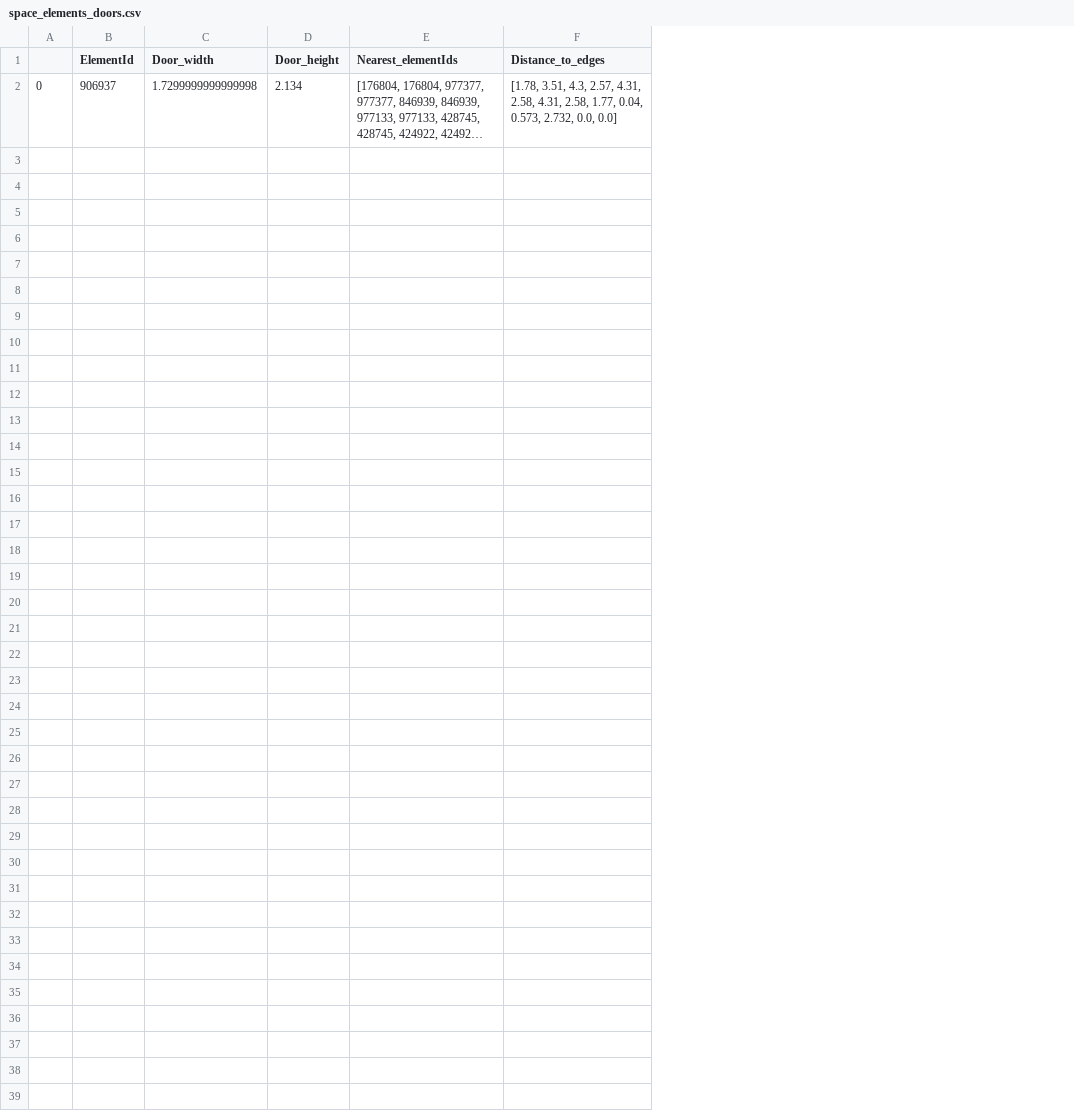
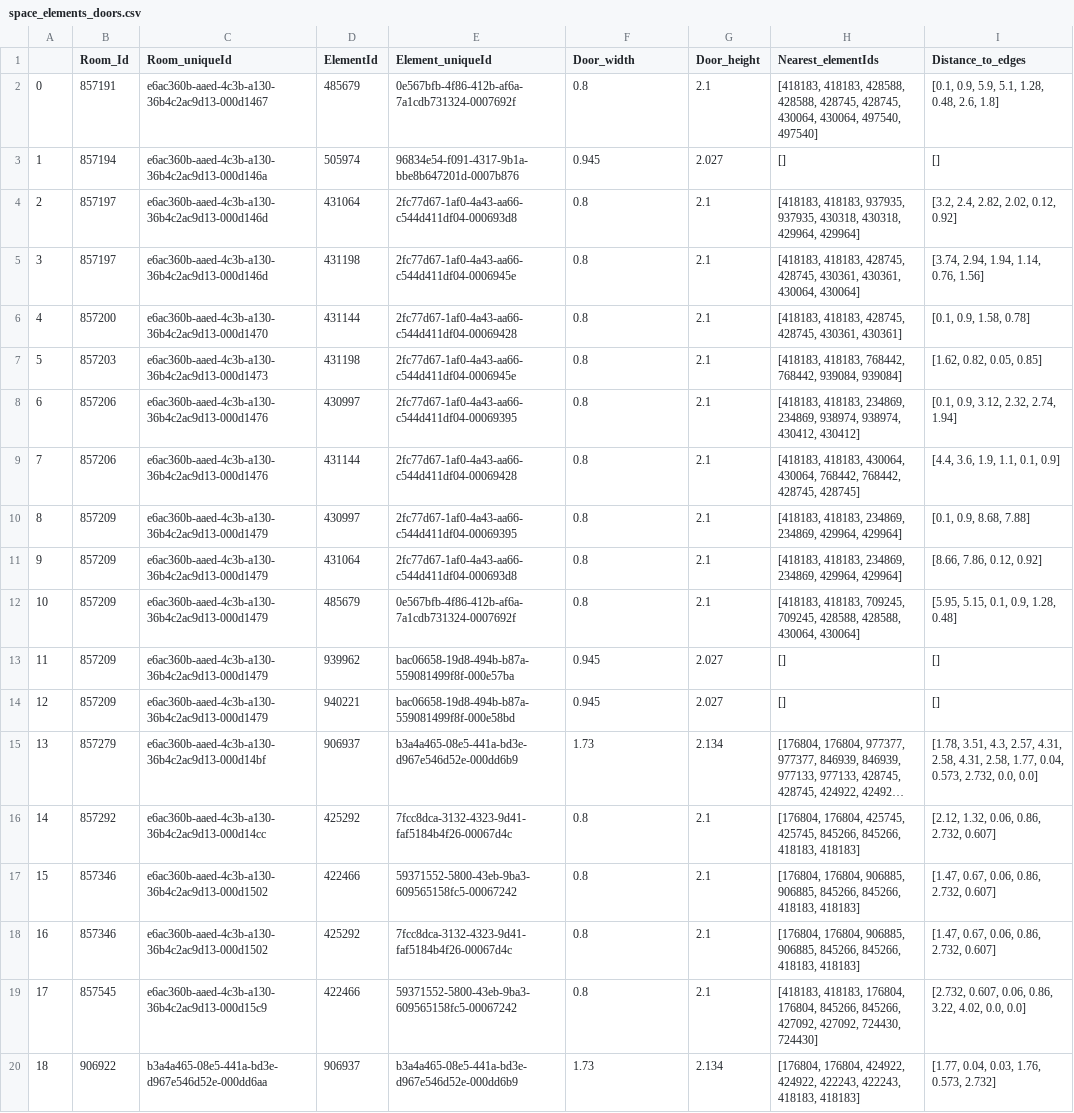
Before and after one commit to ehtick/Revit-super-constraints, a CSV file: data/tables/space_elements_doors.csv, drawn as a sheet; long unchanged cells end in …; removed rows and columns are numbered as before the commit, all else as after; the diff names each change by its address in the sheet, - before the commit and + after, or states it on an @@ line.

Commit message:
added script to collect all elements

```diff
--- a/data/tables/space_elements_doors.csv
+++ b/data/tables/space_elements_doors.csv
-column A, row 2: 0
+column A, row 15: 13
+column B (Room_Id), row 15: 857279
+column C (Room_uniqueId), row 15: e6ac360b-aaed-4c3b-a130-36b4c2ac9d13-000d14bf
+column E (Element_uniqueId), row 15: b3a4a465-08e5-441a-bd3e-d967e546d52e-000dd6b9
+row 2: 0 | 857191 | e6ac360b-aaed-4c3b-a130-36b4c2ac9d13-000d1467 | 485679 | 0e567bfb-4f86-412b-af6a-7a1cdb731324-0007692f | 0.8 | 2.1 | [418183, 418183, 428588, 428588, 428745, 428745, 430064, 430064, 497540, 497540] | [0.1, 0.9, 5.9, 5.1, 1.28, 0.48, 2.6, 1.8]
+row 3: 1 | 857194 | e6ac360b-aaed-4c3b-a130-36b4c2ac9d13-000d146a | 505974 | 96834e54-f091-4317-9b1a-bbe8b647201d-0007b876 | 0.945 | 2.027 | [] | []
+row 4: 2 | 857197 | e6ac360b-aaed-4c3b-a130-36b4c2ac9d13-000d146d | 431064 | 2fc77d67-1af0-4a43-aa66-c544d411df04-000693d8 | 0.8 | 2.1 | [418183, 418183, 937935, 937935, 430318, 430318, 429964, 429964] | [3.2, 2.4, 2.82, 2.02, 0.12, 0.92]
+row 5: 3 | 857197 | e6ac360b-aaed-4c3b-a130-36b4c2ac9d13-000d146d | 431198 | 2fc77d67-1af0-4a43-aa66-c544d411df04-0006945e | 0.8 | 2.1 | [418183, 418183, 428745, 428745, 430361, 430361, 430064, 430064] | [3.74, 2.94, 1.94, 1.14, 0.76, 1.56]
+row 6: 4 | 857200 | e6ac360b-aaed-4c3b-a130-36b4c2ac9d13-000d1470 | 431144 | 2fc77d67-1af0-4a43-aa66-c544d411df04-00069428 | 0.8 | 2.1 | [418183, 418183, 428745, 428745, 430361, 430361] | [0.1, 0.9, 1.58, 0.78]
+row 7: 5 | 857203 | e6ac360b-aaed-4c3b-a130-36b4c2ac9d13-000d1473 | 431198 | 2fc77d67-1af0-4a43-aa66-c544d411df04-0006945e | 0.8 | 2.1 | [418183, 418183, 768442, 768442, 939084, 939084] | [1.62, 0.82, 0.05, 0.85]
+row 8: 6 | 857206 | e6ac360b-aaed-4c3b-a130-36b4c2ac9d13-000d1476 | 430997 | 2fc77d67-1af0-4a43-aa66-c544d411df04-00069395 | 0.8 | 2.1 | [418183, 418183, 234869, 234869, 938974, 938974, 430412, 430412] | [0.1, 0.9, 3.12, 2.32, 2.74, 1.94]
+row 9: 7 | 857206 | e6ac360b-aaed-4c3b-a130-36b4c2ac9d13-000d1476 | 431144 | 2fc77d67-1af0-4a43-aa66-c544d411df04-00069428 | 0.8 | 2.1 | [418183, 418183, 430064, 430064, 768442, 768442, 428745, 428745] | [4.4, 3.6, 1.9, 1.1, 0.1, 0.9]
+row 10: 8 | 857209 | e6ac360b-aaed-4c3b-a130-36b4c2ac9d13-000d1479 | 430997 | 2fc77d67-1af0-4a43-aa66-c544d411df04-00069395 | 0.8 | 2.1 | [418183, 418183, 234869, 234869, 429964, 429964] | [0.1, 0.9, 8.68, 7.88]
+row 11: 9 | 857209 | e6ac360b-aaed-4c3b-a130-36b4c2ac9d13-000d1479 | 431064 | 2fc77d67-1af0-4a43-aa66-c544d411df04-000693d8 | 0.8 | 2.1 | [418183, 418183, 234869, 234869, 429964, 429964] | [8.66, 7.86, 0.12, 0.92]
+row 12: 10 | 857209 | e6ac360b-aaed-4c3b-a130-36b4c2ac9d13-000d1479 | 485679 | 0e567bfb-4f86-412b-af6a-7a1cdb731324-0007692f | 0.8 | 2.1 | [418183, 418183, 709245, 709245, 428588, 428588, 430064, 430064] | [5.95, 5.15, 0.1, 0.9, 1.28, 0.48]
+row 13: 11 | 857209 | e6ac360b-aaed-4c3b-a130-36b4c2ac9d13-000d1479 | 939962 | bac06658-19d8-494b-b87a-559081499f8f-000e57ba | 0.945 | 2.027 | [] | []
+row 14: 12 | 857209 | e6ac360b-aaed-4c3b-a130-36b4c2ac9d13-000d1479 | 940221 | bac06658-19d8-494b-b87a-559081499f8f-000e58bd | 0.945 | 2.027 | [] | []
-F15 (Door_width): 1.7299999999999998
+F15 (Door_width): 1.73
+row 16: 14 | 857292 | e6ac360b-aaed-4c3b-a130-36b4c2ac9d13-000d14cc | 425292 | 7fcc8dca-3132-4323-9d41-faf5184b4f26-00067d4c | 0.8 | 2.1 | [176804, 176804, 425745, 425745, 845266, 845266, 418183, 418183] | [2.12, 1.32, 0.06, 0.86, 2.732, 0.607]
+row 17: 15 | 857346 | e6ac360b-aaed-4c3b-a130-36b4c2ac9d13-000d1502 | 422466 | 59371552-5800-43eb-9ba3-609565158fc5-00067242 | 0.8 | 2.1 | [176804, 176804, 906885, 906885, 845266, 845266, 418183, 418183] | [1.47, 0.67, 0.06, 0.86, 2.732, 0.607]
+row 18: 16 | 857346 | e6ac360b-aaed-4c3b-a130-36b4c2ac9d13-000d1502 | 425292 | 7fcc8dca-3132-4323-9d41-faf5184b4f26-00067d4c | 0.8 | 2.1 | [176804, 176804, 906885, 906885, 845266, 845266, 418183, 418183] | [1.47, 0.67, 0.06, 0.86, 2.732, 0.607]
+row 19: 17 | 857545 | e6ac360b-aaed-4c3b-a130-36b4c2ac9d13-000d15c9 | 422466 | 59371552-5800-43eb-9ba3-609565158fc5-00067242 | 0.8 | 2.1 | [418183, 418183, 176804, 176804, 845266, 845266, 427092, 427092, 724430, 724430] | [2.732, 0.607, 0.06, 0.86, 3.22, 4.02, 0.0, 0.0]
+row 20: 18 | 906922 | b3a4a465-08e5-441a-bd3e-d967e546d52e-000dd6aa | 906937 | b3a4a465-08e5-441a-bd3e-d967e546d52e-000dd6b9 | 1.73 | 2.134 | [176804, 176804, 424922, 424922, 422243, 422243, 418183, 418183] | [1.77, 0.04, 0.03, 1.76, 0.573, 2.732]
```
Also changed, not shown: data/tables/space_elements_floors.csv, 6 other files.
